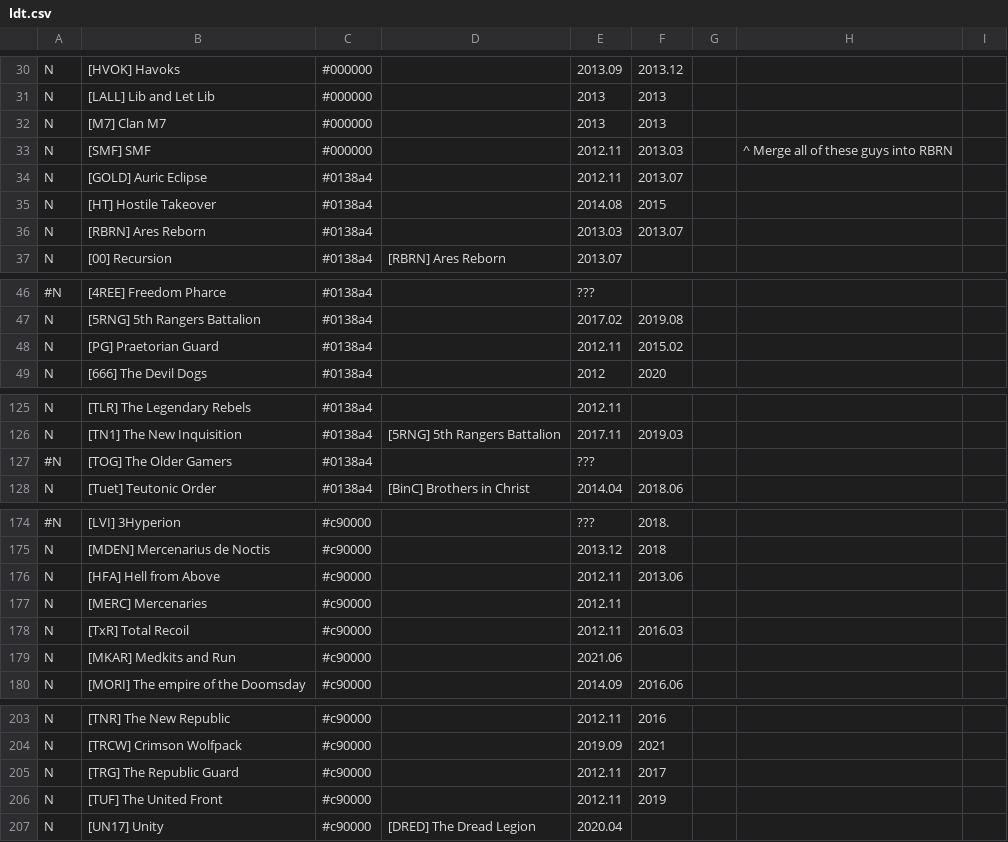
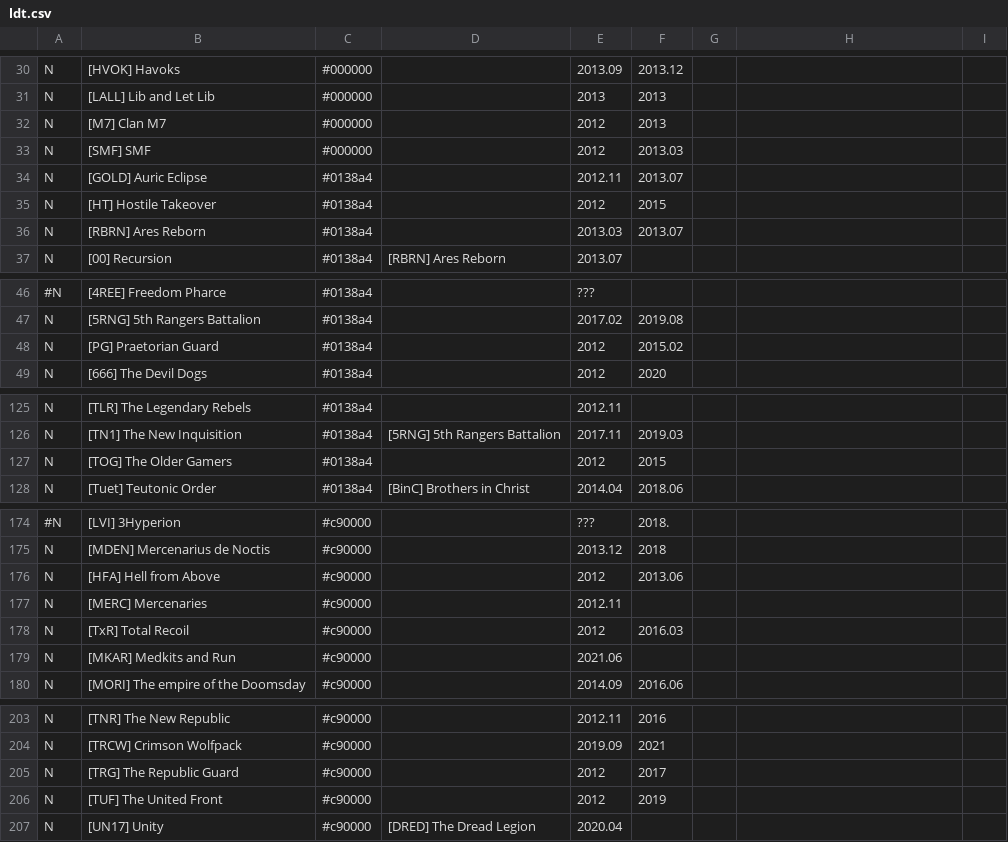
Before and after one commit to snappyapple632/ConneryFamilyHistory, a CSV file: ldt.csv, drawn as a sheet; only a part is shown, gaps mark what is left out; the diff covers the shown part only; the diff names each change by its address in the sheet, - before the commit and + after, or states it on an @@ line.

Commit message:
Address #7

```diff
--- a/ldt.csv
+++ b/ldt.csv
-E32: 2013
+E32: 2012
-E33: 2012.11
+E33: 2012
-H33: ^ Merge all of these guys into RBRN
+H33: (empty)
-E35: 2014.08
+E35: 2012
-E48: 2012.11
+E48: 2012
-A127: #N
+A127: N
-E127: ???
+E127: 2012
-F127: (empty)
+F127: 2015
-E176: 2012.11
+E176: 2012
-E178: 2012.11
+E178: 2012
-E205:E206: 2012.11
+E205:E206: 2012
```
Also changed, not shown: 3 edited cells elsewhere in this file.
